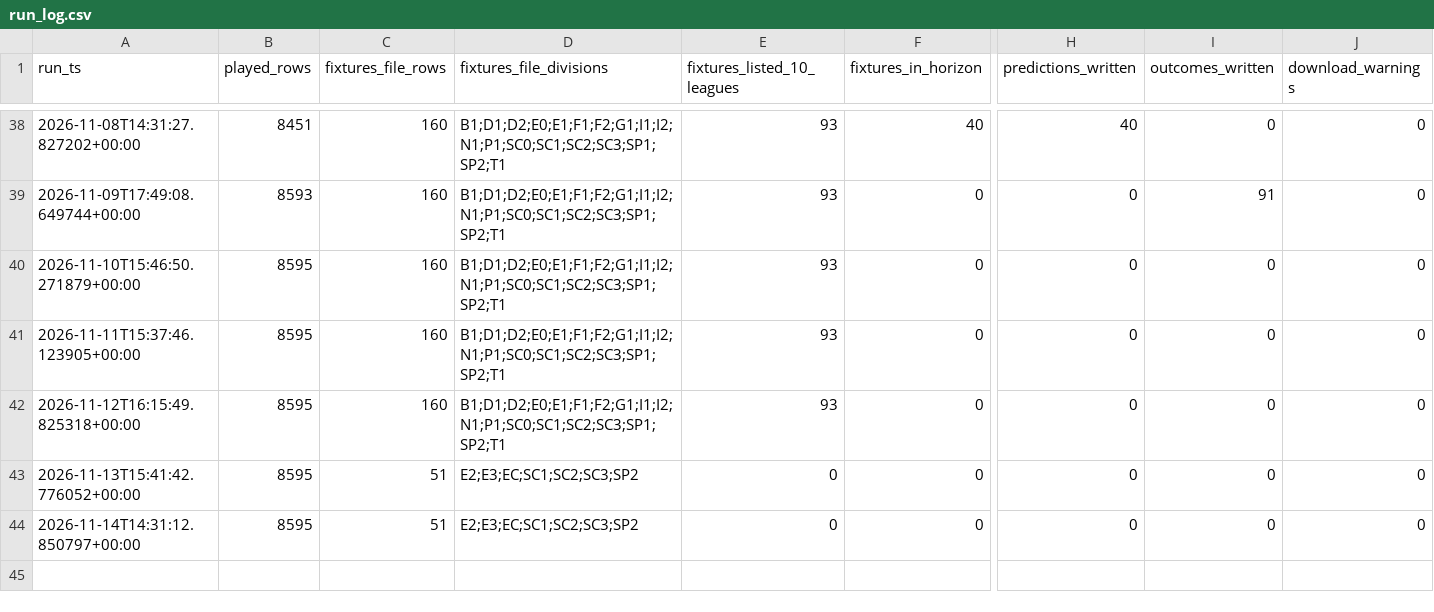
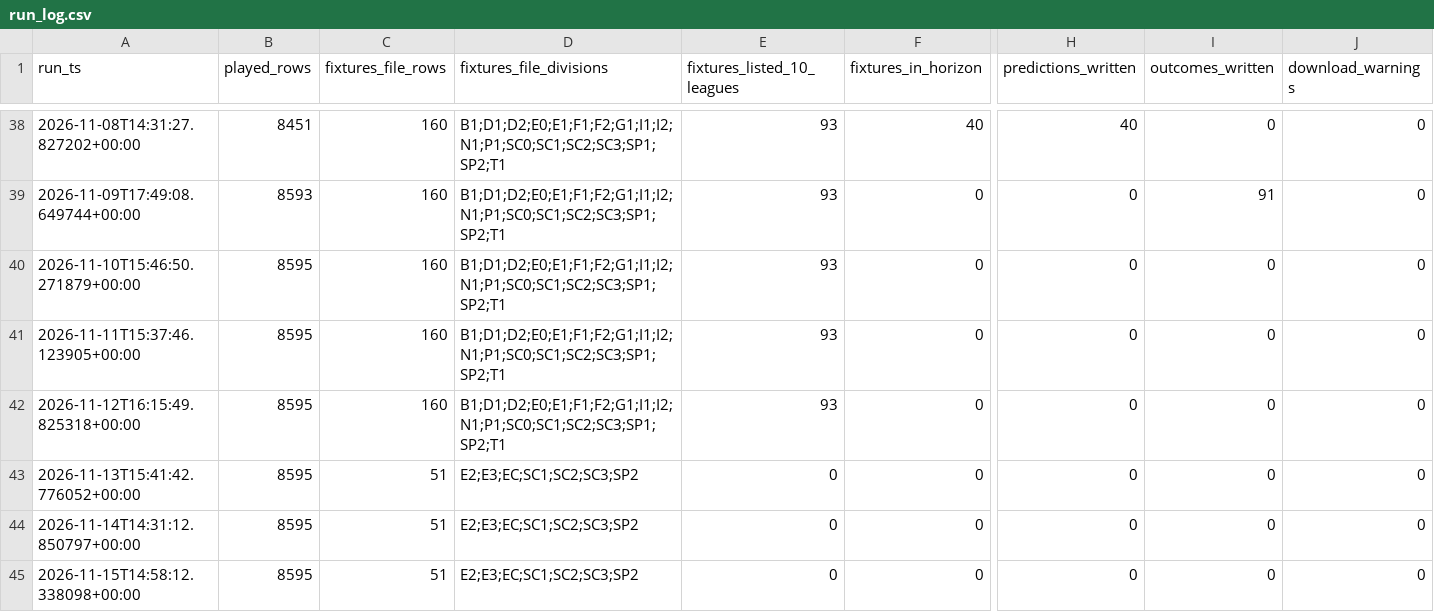
Before and after one commit to frazwil19-gif/prediction-markets-lab, a CSV file: research_shadow/corners/run_log.csv, drawn as a sheet; only a part is shown, gaps mark what is left out; rows hold the shown columns only; the diff names each change by its address in the sheet, - before the commit and + after, or states it on an @@ line.

```diff
--- a/research_shadow/corners/run_log.csv
+++ b/research_shadow/corners/run_log.csv
+row 45: 2026-11-15T14:58:12.338098+00:00 | 8595 | 51 | E2;E3;EC;SC1;SC2;SC3;SP2 | 0 | 0 | 0 | 0 | 0
```
Also changed, not shown: 2 other files.
